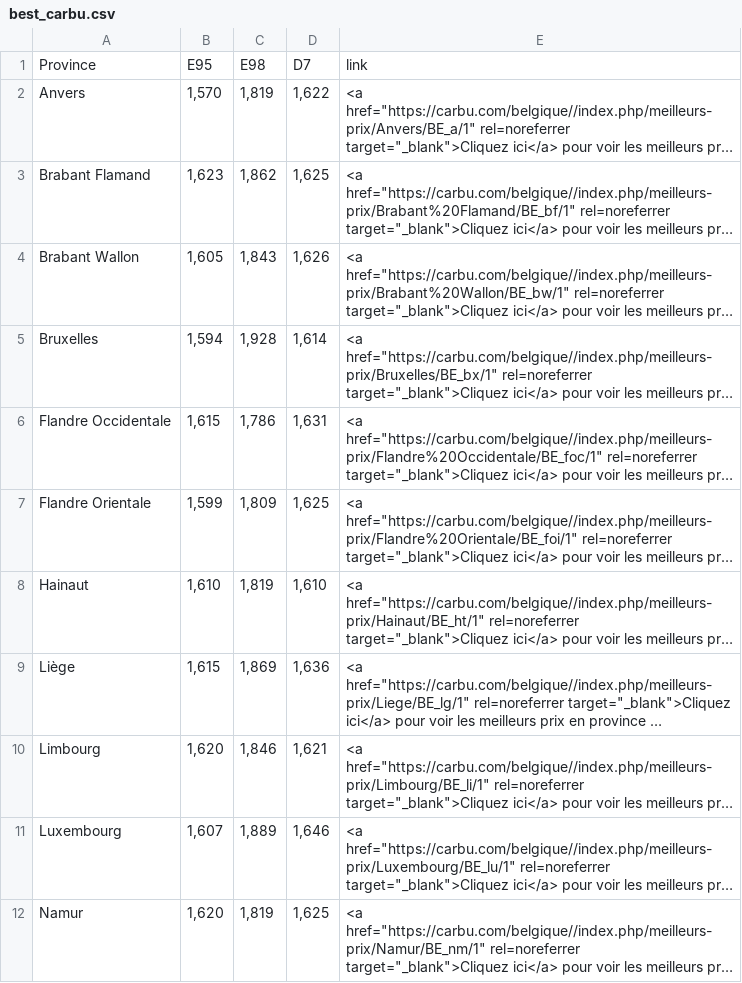
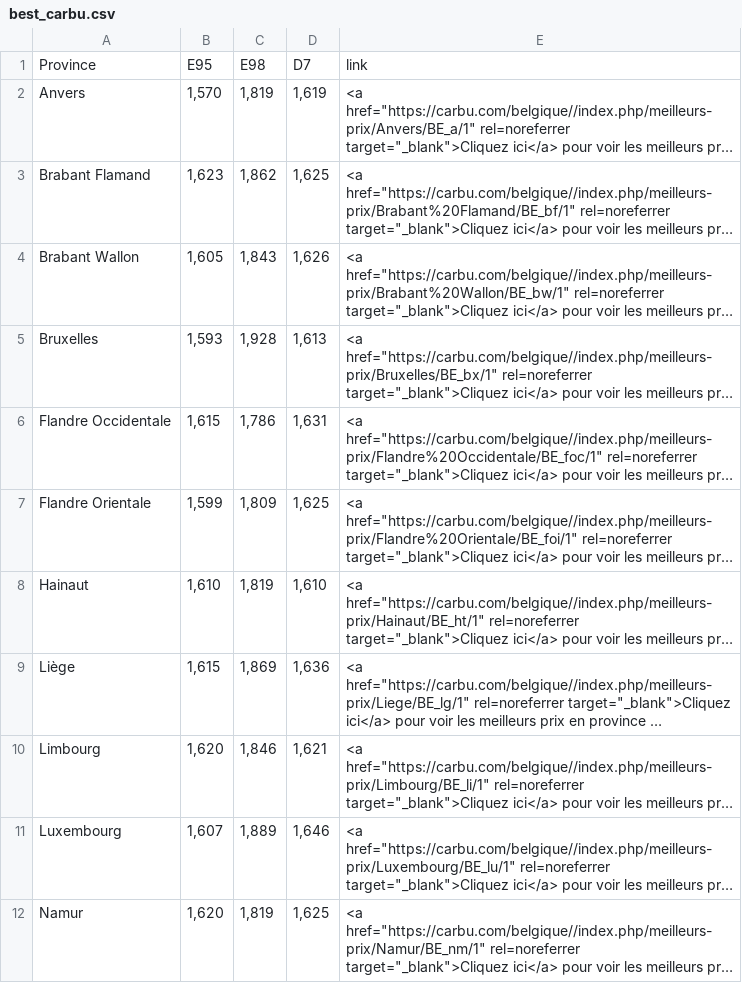
Before and after one commit to amcaw/carburants, a CSV file: best_carbu.csv, drawn as a sheet; long unchanged cells end in …; the diff names each change by its address in the sheet, - before the commit and + after, or states it on an @@ line.

```diff
--- a/best_carbu.csv
+++ b/best_carbu.csv
-D2: 1,622
+D2: 1,619
-B5: 1,594
+B5: 1,593
-D5: 1,614
+D5: 1,613
```
